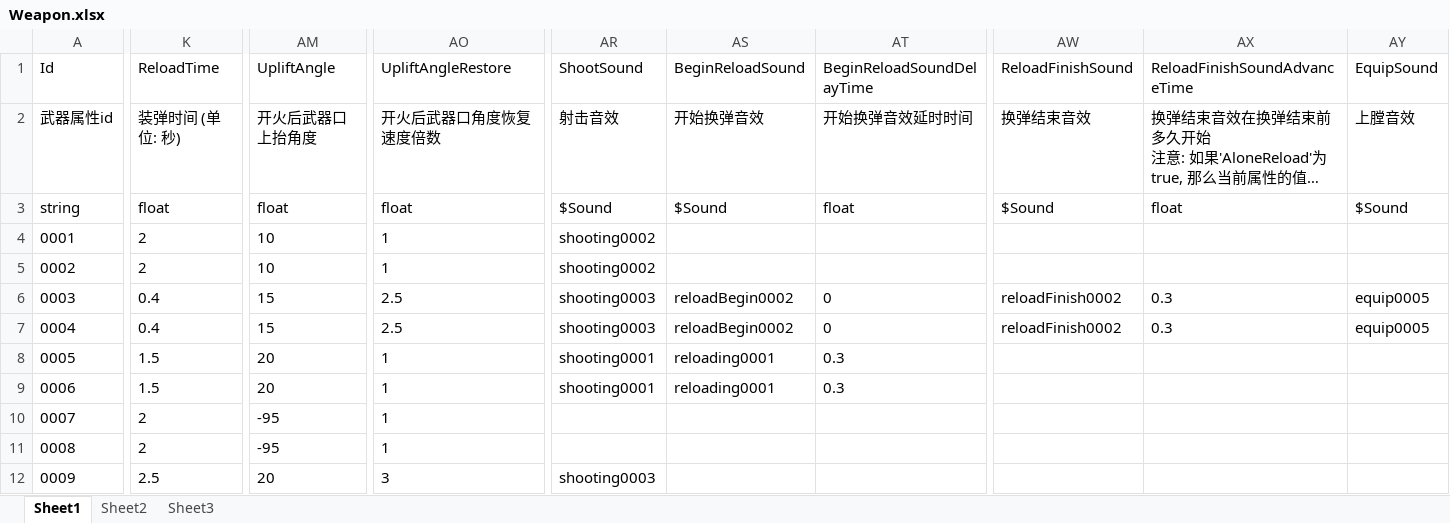
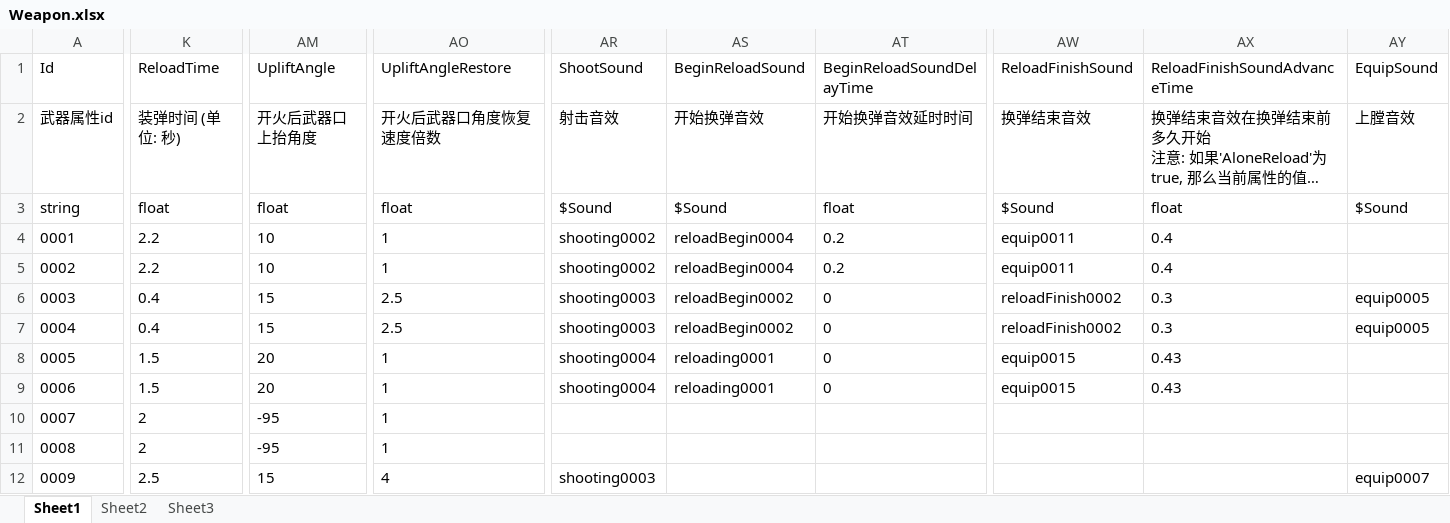
Before and after one commit to xlljc/DungeonShooting, an Excel workbook: DungeonShooting_Godot/excel/excelFile/Weapon.xlsx, sheet Sheet1, drawn as a sheet; only a part is shown, gaps mark what is left out; long unchanged cells end in …; values as stored, in another font and other column widths than the file's, no borders; the diff covers the shown part only; the diff names each change by its address in the sheet, - before the commit and + after, or states it on an @@ line.

```diff
--- a/DungeonShooting_Godot/excel/excelFile/Weapon.xlsx (sheet Sheet1)
+++ b/DungeonShooting_Godot/excel/excelFile/Weapon.xlsx (sheet Sheet1)
-K4:K5 (ReloadTime): 2
+K4:K5 (ReloadTime): 2.2
-AS4:AS5 (BeginReloadSound): (empty)
+AS4:AS5 (BeginReloadSound): reloadBegin0004
-AT4:AT5 (BeginReloadSoundDelayTime): (empty)
+AT4:AT5 (BeginReloadSoundDelayTime): 0.2
-AW4:AW5 (ReloadFinishSound): (empty)
+AW4:AW5 (ReloadFinishSound): equip0011
-AX4:AX5 (ReloadFinishSoundAdvanceTime): (empty)
+AX4:AX5 (ReloadFinishSoundAdvanceTime): 0.4
-AR8:AR9 (ShootSound): shooting0001
+AR8:AR9 (ShootSound): shooting0004
-AT8:AT9 (BeginReloadSoundDelayTime): 0.3
+AT8:AT9 (BeginReloadSoundDelayTime): 0
-AW8:AW9 (ReloadFinishSound): (empty)
+AW8:AW9 (ReloadFinishSound): equip0015
-AX8:AX9 (ReloadFinishSoundAdvanceTime): (empty)
+AX8:AX9 (ReloadFinishSoundAdvanceTime): 0.43
-AM12 (UpliftAngle): 20
+AM12 (UpliftAngle): 15
-AO12 (UpliftAngleRestore): 3
+AO12 (UpliftAngleRestore): 4
-AY12 (EquipSound): (empty)
+AY12 (EquipSound): equip0007
```
Also changed, not shown: 1 edited cell elsewhere in this sheet, DungeonShooting_Godot/excel/excelFile/ActivityObject.xlsx, DungeonShooting_Godot/excel/excelFile/Sound.xlsx, 32 other files.
